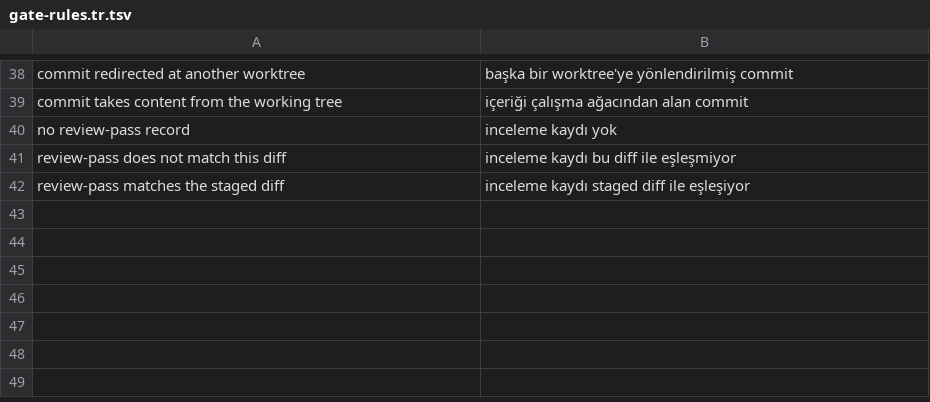
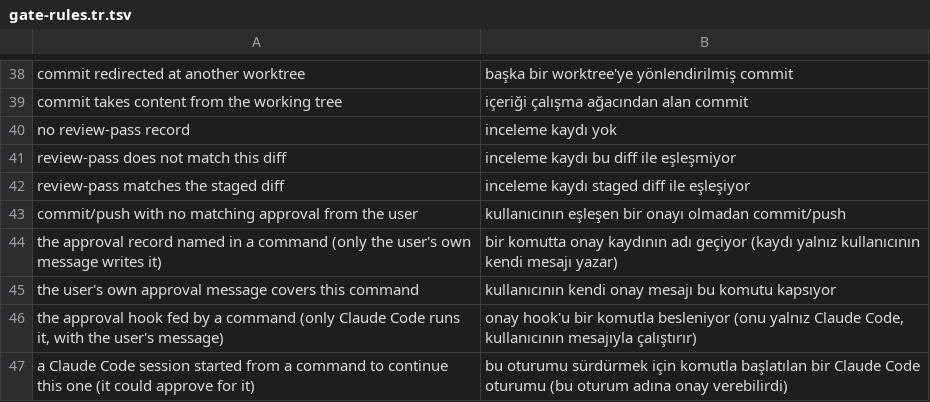
Before and after one commit to byerlikaya/claude-starter-kit, a TSV file: packaging/gate-rules.tr.tsv, drawn as a sheet; only a part is shown, gaps mark what is left out.

Commit message:
feat(gates): in auto and dontAsk the user's own message approves a commit or a push
Those two modes answer a permission prompt with software, so the commit
gate fails closed there and the only way through was to switch mode for
every commit.

A new UserPromptSubmit hook, prompt-approval.sh, records an approval when
the whole message is `approve: commit`, `approve: push` or
`approve: commit+push` (`onay:` too). It stores what git reports at that
moment: the tree of what is staged and HEAD for a commit; HEAD, the
branch, its remote and the address that remote pushes to for a push; the
session; the time. The record sits in the worktree's git directory.

guard-bash.sh allows one call against it and nothing else: `git commit
-m …` alone in its call, or `git push <remote> <branch>` alone. The
command is read left to right the way the shell reads it; a quoted span
it cannot judge, a separator, a substitution, a redirection, a cd, a
variable or any option outside a short list is refused with the reason.
The record lasts 30 minutes and the user's next message ends it. §4.5 and
§4.6 are not opened, and plan and bypassPermissions stay closed.

A session cannot produce the approval it would use: the file tools and a
shell command that names the record are refused, and so are a command
that feeds the hook a payload and, in those two modes, one that starts a
session continuing this one. These rules match names.

```diff
--- a/packaging/gate-rules.tr.tsv
+++ b/packaging/gate-rules.tr.tsv
@@ -42 +42,6 @@ review-pass does not match this diff	inceleme kaydı bu diff ile eşleşmiyor
 review-pass matches the staged diff	inceleme kaydı staged diff ile eşleşiyor
+commit/push with no matching approval from the user	kullanıcının eşleşen bir onayı olmadan commit/push
+the approval record named in a command (only the user's own message writes it)	bir komutta onay kaydının adı geçiyor (kaydı yalnız kullanıcının kendi mesajı yazar)
+the user's own approval message covers this command	kullanıcının kendi onay mesajı bu komutu kapsıyor
+the approval hook fed by a command (only Claude Code runs it, with the user's message)	onay hook'u bir komutla besleniyor (onu yalnız Claude Code, kullanıcının mesajıyla çalıştırır)
+a Claude Code session started from a command to continue this one (it could approve for it)	bu oturumu sürdürmek için komutla başlatılan bir Claude Code oturumu (bu oturum adına onay verebilirdi)
```
Also changed, not shown: 22 other files.
